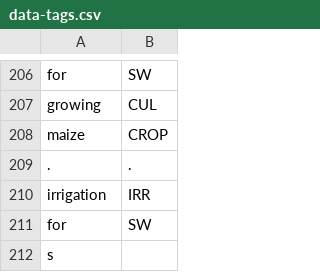
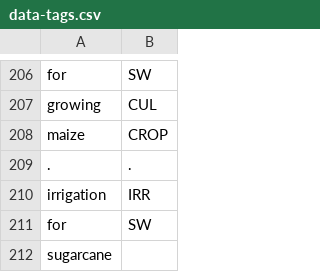
Before and after one commit to cutegirl520/SmartFarm-Assistant-NLP-ANN, a CSV file: datasets/data-tags.csv, drawn as a sheet; only a part is shown, gaps mark what is left out.

```diff
--- a/datasets/data-tags.csv
+++ b/datasets/data-tags.csv
@@ -211,2 +211,2 @@ irrigation,IRR
 for,SW
-s
+sugarcane,
```
